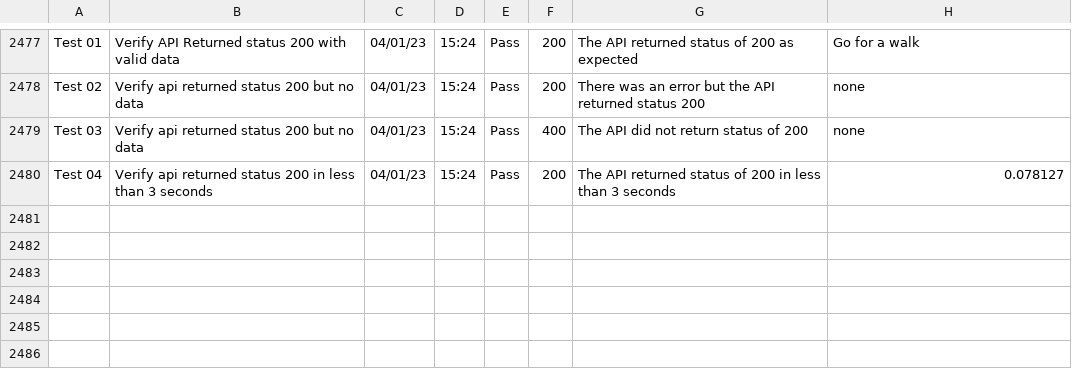
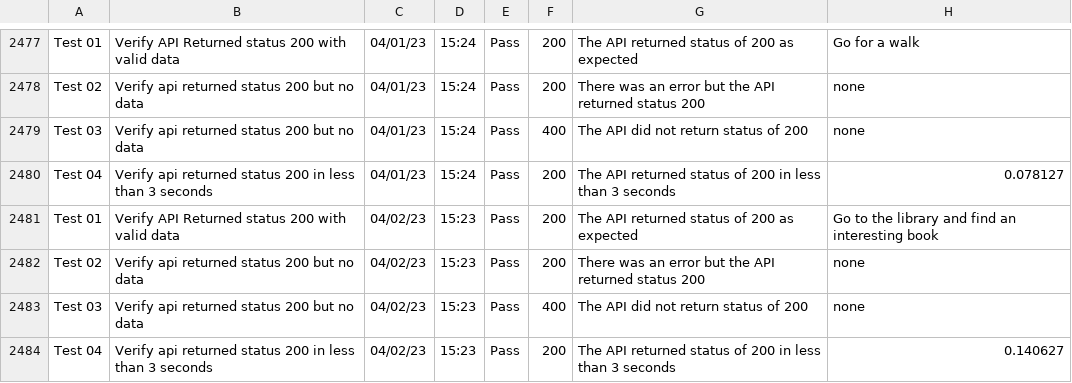
Before and after one commit to libcarter/libcarter.github.io, a CSV file: TestResultsTable.csv, drawn as a sheet; only a part is shown, gaps mark what is left out; the diff names each change by its address in the sheet, - before the commit and + after, or states it on an @@ line.

```diff
--- a/TestResultsTable.csv
+++ b/TestResultsTable.csv
+row 2481: Test 01 | Verify API Returned status 200 with valid data | 04/02/23 | 15:23 | Pass | 200 | The API returned status of 200 as expected | Go to the library and find an interesting book
+row 2482: Test 02 | Verify api returned status 200 but no data | 04/02/23 | 15:23 | Pass | 200 | There was an error but the API returned status 200 | none
+row 2483: Test 03 | Verify api returned status 200 but no data | 04/02/23 | 15:23 | Pass | 400 | The API did not return status of 200 | none
+row 2484: Test 04 | Verify api returned status 200 in less than 3 seconds | 04/02/23 | 15:23 | Pass | 200 | The API returned status of 200 in less than 3 seconds | 0.140627
```
Also changed, not shown: 2 other files.
